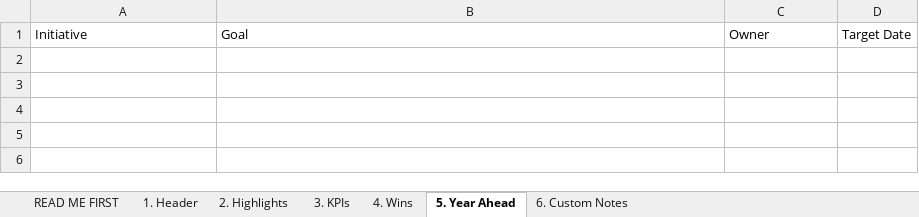
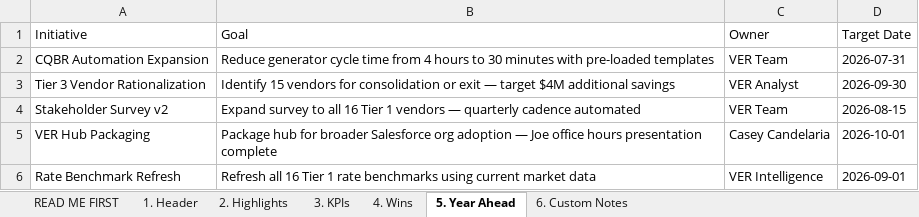
Before and after one commit to caseyluciana/ver-intelligence-studio, an Excel workbook: assets/VER_AnnualReview_Input_Form.xlsx, sheet 5. Year Ahead, drawn as a sheet; values as stored, in another font and other column widths than the file's, no borders; the diff names each change by its address in the sheet, - before the commit and + after, or states it on an @@ line.

```diff
--- a/assets/VER_AnnualReview_Input_Form.xlsx (sheet 5. Year Ahead)
+++ b/assets/VER_AnnualReview_Input_Form.xlsx (sheet 5. Year Ahead)
+row 2: CQBR Automation Expansion | Reduce generator cycle time from 4 hours to 30 minutes with pre-loaded templates | VER Team | 2026-07-31
+row 3: Tier 3 Vendor Rationalization | Identify 15 vendors for consolidation or exit — target $4M additional savings | VER Analyst | 2026-09-30
+row 4: Stakeholder Survey v2 | Expand survey to all 16 Tier 1 vendors — quarterly cadence automated | VER Team | 2026-08-15
+row 5: VER Hub Packaging | Package hub for broader Salesforce org adoption — Joe office hours presentation complete | Casey Candelaria | 2026-10-01
+row 6: Rate Benchmark Refresh | Refresh all 16 Tier 1 rate benchmarks using current market data | VER Intelligence | 2026-09-01
```
Also changed, not shown: sheet 3. KPIs, sheet 2. Highlights, sheet 4. Wins, sheet 1. Header, sheet 6. Custom Notes, assets/VER_CQBR_Input_Form.xlsx, assets/VER_Custom_Input_Form.xlsx, 31 other files.
